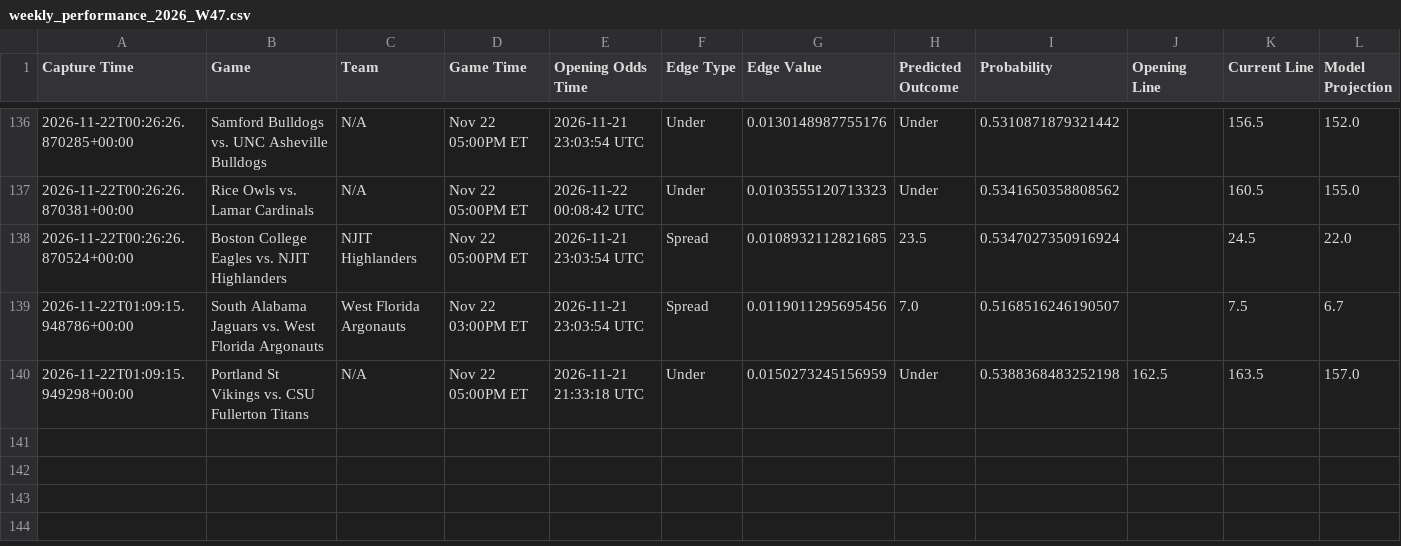
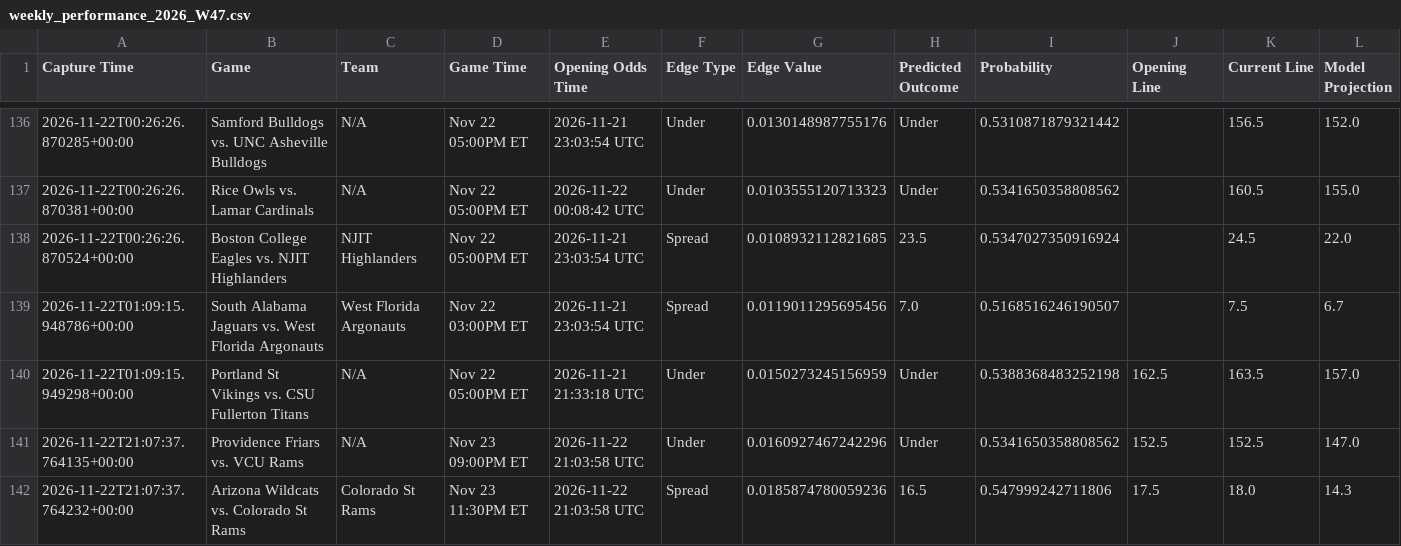
Before and after one commit to trashduty/kp_test, a CSV file: performance_tracking/weekly_performance_2026_W47.csv, drawn as a sheet; only a part is shown, gaps mark what is left out; the diff names each change by its address in the sheet, - before the commit and + after, or states it on an @@ line.

```diff
--- a/performance_tracking/weekly_performance_2026_W47.csv
+++ b/performance_tracking/weekly_performance_2026_W47.csv
+row 141: 2026-11-22T21:07:37.764135+00:00 | Providence Friars vs. VCU Rams | N/A | Nov 23 09:00PM ET | 2026-11-22 21:03:58 UTC | Under | 0.0160927467242296 | Under | 0.5341650358808562 | 152.5 | 152.5 | 147.0
+row 142: 2026-11-22T21:07:37.764232+00:00 | Arizona Wildcats vs. Colorado St Rams | Colorado St Rams | Nov 23 11:30PM ET | 2026-11-22 21:03:58 UTC | Spread | 0.0185874780059236 | 16.5 | 0.547999242711806 | 17.5 | 18.0 | 14.3
```
Also changed, not shown: 1 other file.
